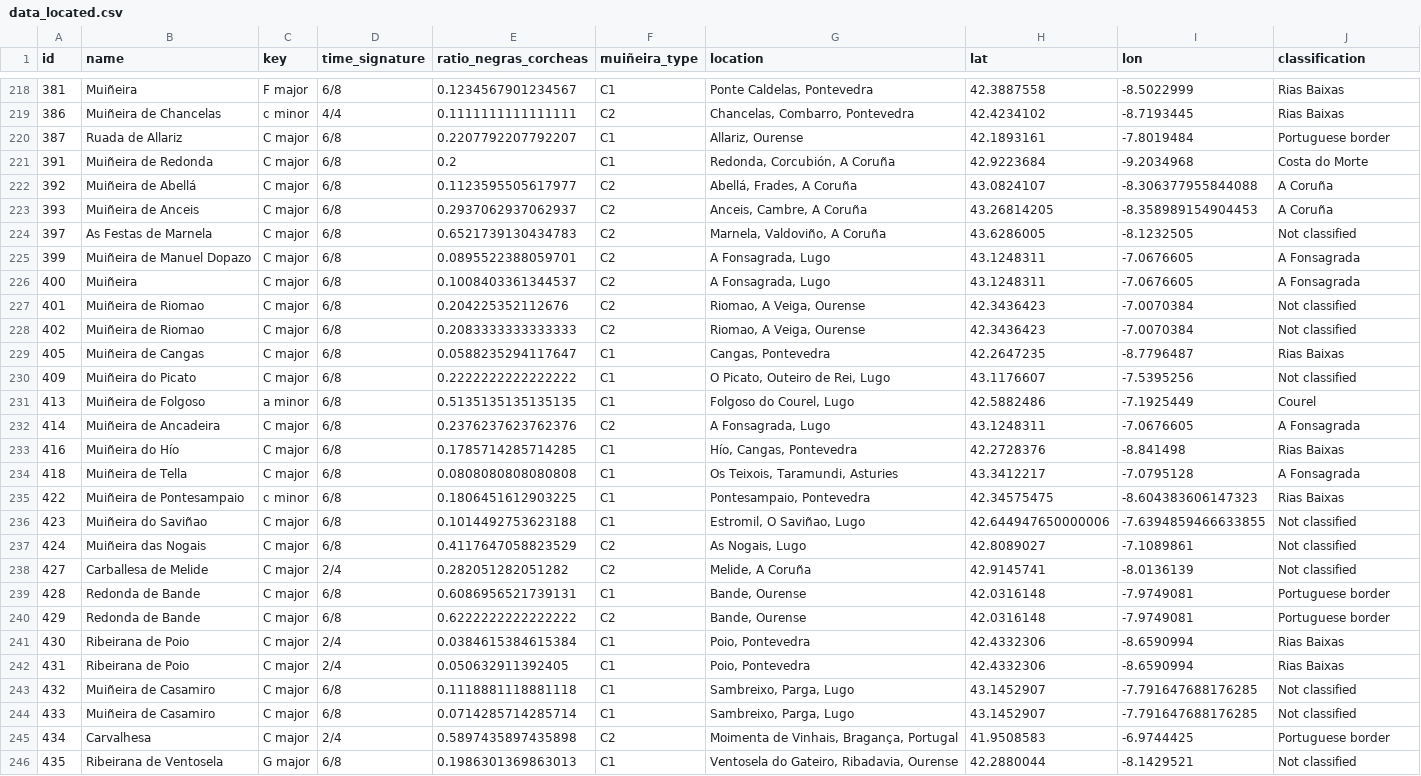
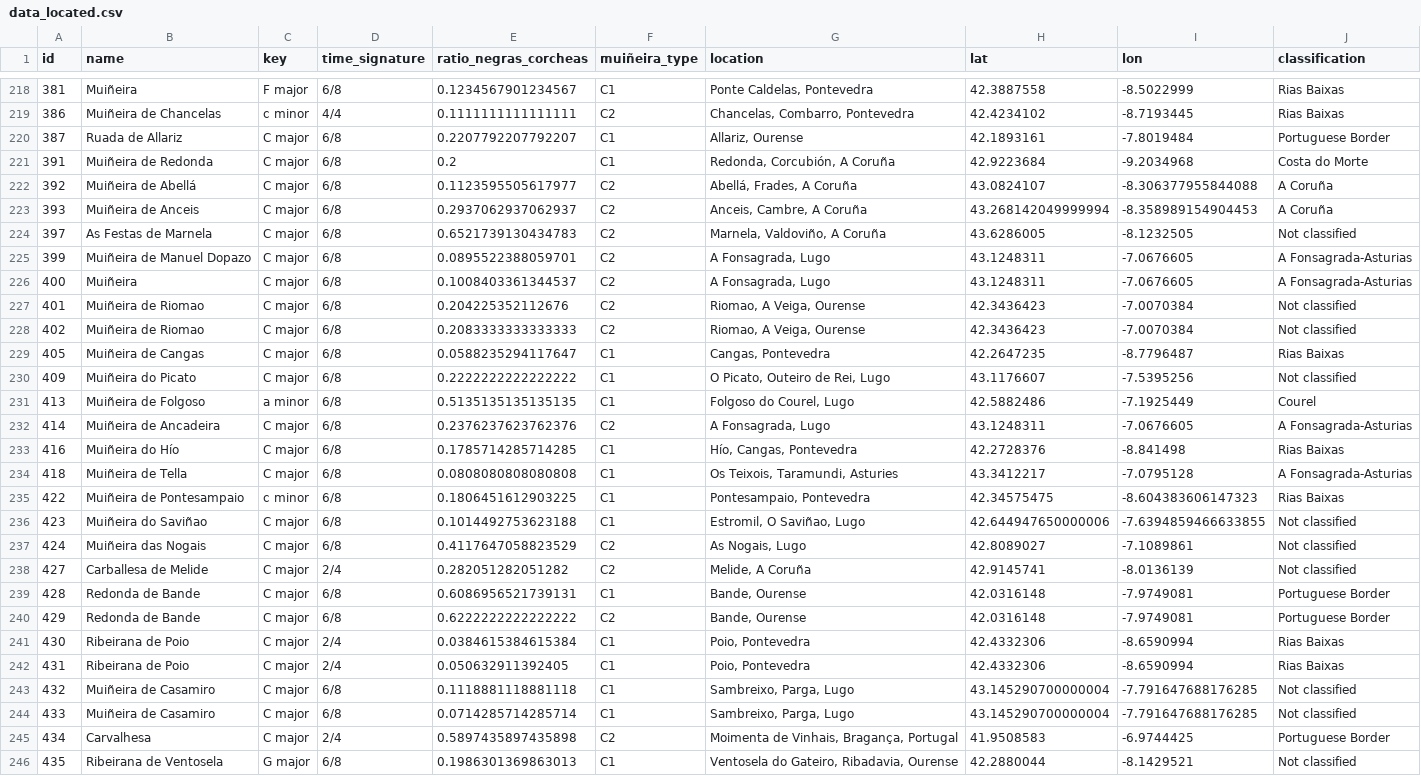
Before and after one commit to iferco/GMD-classification, a CSV file: features/data_located.csv (was testing/data_located.csv), drawn as a sheet; only a part is shown, gaps mark what is left out; the diff covers the shown part only.

```diff
--- a/testing/data_located.csv
+++ b/features/data_located.csv
@@ -219,9 +219,9 @@ id,name,key,time_signature,ratio_negras_corcheas,muiñeira_type,location,lat,lon
 386,Muiñeira de Chancelas,c minor,4/4,0.1111111111111111,C2,"Chancelas, Combarro, Pontevedra",42.4234102,-8.7193445,Rias Baixas
-387,Ruada de Allariz,C major,6/8,0.2207792207792207,C1,"Allariz, Ourense",42.1893161,-7.8019484,Portuguese border
+387,Ruada de Allariz,C major,6/8,0.2207792207792207,C1,"Allariz, Ourense",42.1893161,-7.8019484,Portuguese Border
 391,Muiñeira de Redonda,C major,6/8,0.2,C1,"Redonda, Corcubión, A Coruña",42.9223684,-9.2034968,Costa do Morte
 392,Muiñeira de Abellá,C major,6/8,0.1123595505617977,C2,"Abellá, Frades, A Coruña",43.0824107,-8.306377955844088,A Coruña
-393,Muiñeira de Anceis,C major,6/8,0.2937062937062937,C2,"Anceis, Cambre, A Coruña",43.26814205,-8.358989154904453,A Coruña
+393,Muiñeira de Anceis,C major,6/8,0.2937062937062937,C2,"Anceis, Cambre, A Coruña",43.268142049999994,-8.358989154904453,A Coruña
 397,As Festas de Marnela,C major,6/8,0.6521739130434783,C2,"Marnela, Valdoviño, A Coruña",43.6286005,-8.1232505,Not classified
-399,Muiñeira de Manuel Dopazo,C major,6/8,0.0895522388059701,C2,"A Fonsagrada, Lugo",43.1248311,-7.0676605,A Fonsagrada
-400,Muiñeira,C major,6/8,0.1008403361344537,C2,"A Fonsagrada, Lugo",43.1248311,-7.0676605,A Fonsagrada
+399,Muiñeira de Manuel Dopazo,C major,6/8,0.0895522388059701,C2,"A Fonsagrada, Lugo",43.1248311,-7.0676605,A Fonsagrada-Asturias
+400,Muiñeira,C major,6/8,0.1008403361344537,C2,"A Fonsagrada, Lugo",43.1248311,-7.0676605,A Fonsagrada-Asturias
 401,Muiñeira de Riomao,C major,6/8,0.204225352112676,C2,"Riomao, A Veiga, Ourense",42.3436423,-7.0070384,Not classified
@@ -231,5 +231,5 @@ id,name,key,time_signature,ratio_negras_corcheas,muiñeira_type,location,lat,lon
 413,Muiñeira de Folgoso,a minor,6/8,0.5135135135135135,C1,"Folgoso do Courel, Lugo",42.5882486,-7.1925449,Courel
-414,Muiñeira de Ancadeira,C major,6/8,0.2376237623762376,C2,"A Fonsagrada, Lugo",43.1248311,-7.0676605,A Fonsagrada
+414,Muiñeira de Ancadeira,C major,6/8,0.2376237623762376,C2,"A Fonsagrada, Lugo",43.1248311,-7.0676605,A Fonsagrada-Asturias
 416,Muiñeira do Hío,C major,6/8,0.1785714285714285,C1,"Hío, Cangas, Pontevedra",42.2728376,-8.841498,Rias Baixas
-418,Muiñeira de Tella,C major,6/8,0.0808080808080808,C1,"Os Teixois, Taramundi, Asturies",43.3412217,-7.0795128,A Fonsagrada
+418,Muiñeira de Tella,C major,6/8,0.0808080808080808,C1,"Os Teixois, Taramundi, Asturies",43.3412217,-7.0795128,A Fonsagrada-Asturias
 422,Muiñeira de Pontesampaio,c minor,6/8,0.1806451612903225,C1,"Pontesampaio, Pontevedra",42.34575475,-8.604383606147323,Rias Baixas
@@ -238,9 +238,9 @@ id,name,key,time_signature,ratio_negras_corcheas,muiñeira_type,location,lat,lon
 427,Carballesa de Melide,C major,2/4,0.282051282051282,C2,"Melide, A Coruña",42.9145741,-8.0136139,Not classified
-428,Redonda de Bande,C major,6/8,0.6086956521739131,C1,"Bande, Ourense",42.0316148,-7.9749081,Portuguese border
-429,Redonda de Bande,C major,6/8,0.6222222222222222,C2,"Bande, Ourense",42.0316148,-7.9749081,Portuguese border
+428,Redonda de Bande,C major,6/8,0.6086956521739131,C1,"Bande, Ourense",42.0316148,-7.9749081,Portuguese Border
+429,Redonda de Bande,C major,6/8,0.6222222222222222,C2,"Bande, Ourense",42.0316148,-7.9749081,Portuguese Border
 430,Ribeirana de Poio,C major,2/4,0.0384615384615384,C1,"Poio, Pontevedra",42.4332306,-8.6590994,Rias Baixas
 431,Ribeirana de Poio,C major,2/4,0.050632911392405,C1,"Poio, Pontevedra",42.4332306,-8.6590994,Rias Baixas
-432,Muiñeira de Casamiro,C major,6/8,0.1118881118881118,C1,"Sambreixo, Parga, Lugo",43.1452907,-7.791647688176285,Not classified
-433,Muiñeira de Casamiro,C major,6/8,0.0714285714285714,C1,"Sambreixo, Parga, Lugo",43.1452907,-7.791647688176285,Not classified
-434,Carvalhesa,C major,2/4,0.5897435897435898,C2,"Moimenta de Vinhais, Bragança, Portugal",41.9508583,-6.9744425,Portuguese border
+432,Muiñeira de Casamiro,C major,6/8,0.1118881118881118,C1,"Sambreixo, Parga, Lugo",43.145290700000004,-7.791647688176285,Not classified
+433,Muiñeira de Casamiro,C major,6/8,0.0714285714285714,C1,"Sambreixo, Parga, Lugo",43.145290700000004,-7.791647688176285,Not classified
+434,Carvalhesa,C major,2/4,0.5897435897435898,C2,"Moimenta de Vinhais, Bragança, Portugal",41.9508583,-6.9744425,Portuguese Border
 435,Ribeirana de Ventosela,G major,6/8,0.1986301369863013,C1,"Ventosela do Gateiro, Ribadavia, Ourense",42.2880044,-8.1429521,Not classified
```
Also changed, not shown: 43 edited cells elsewhere in this file, 7 other files.
